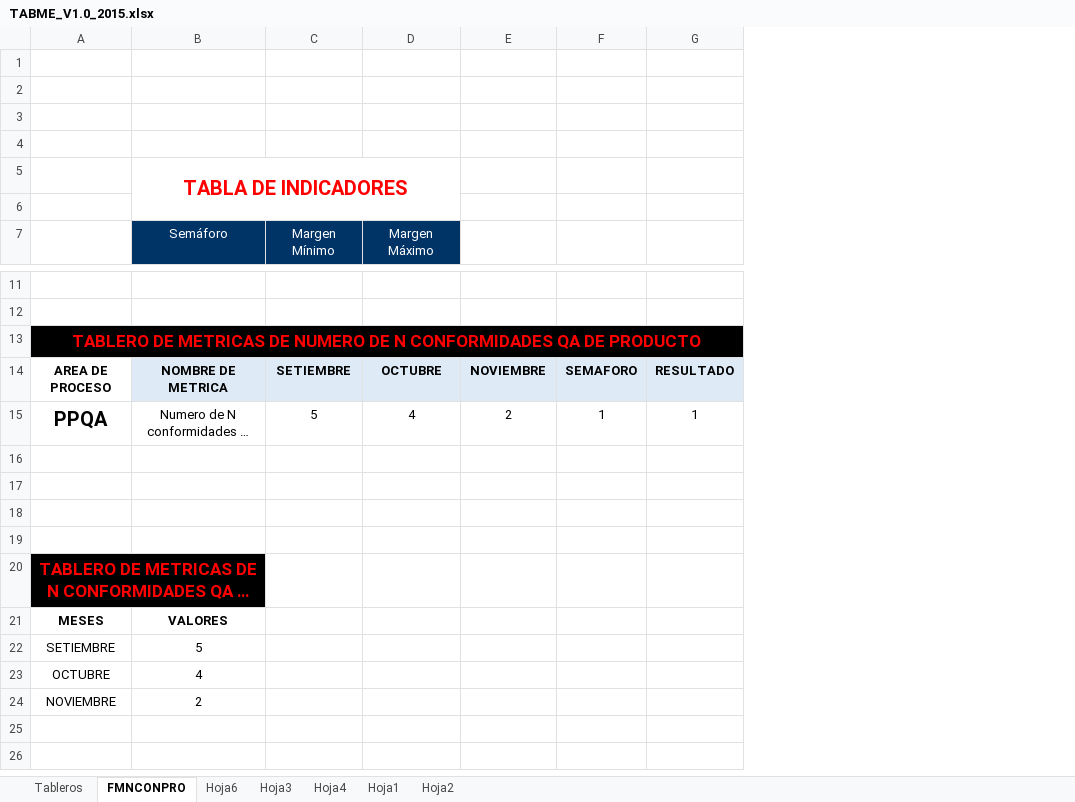
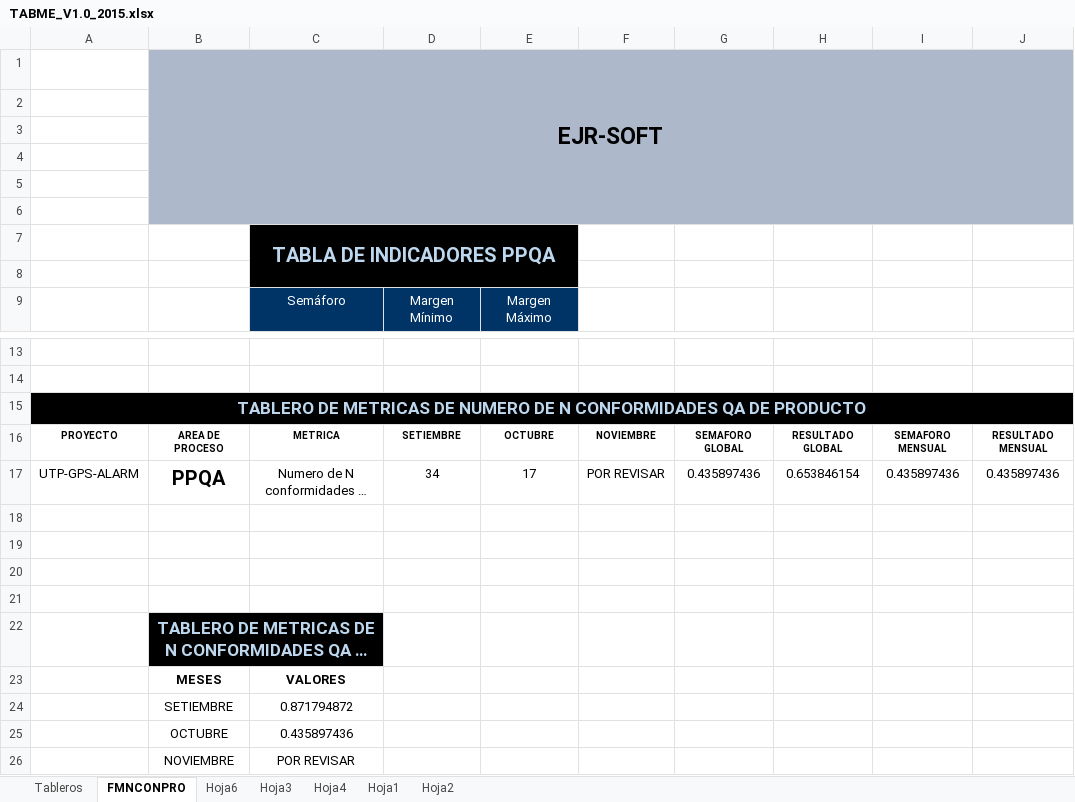
Before and after one commit to lowrider80/UTP-GPS-ALARM, an Excel workbook: Area_de_Proceso-_MA/TABME_V1.0_2015.xlsx, sheet FMNCONPRO, drawn as a sheet; only a part is shown, gaps mark what is left out; long unchanged cells end in …; values as stored, in another font and other column widths than the file's, no borders; charts and pictures and conditional formats not drawn; removed rows and columns are numbered as before the commit, all else as after; the diff names each change by its address in the sheet, - before the commit and + after, or states it on an @@ line.

Commit message:
Tablero de MEtricas
Tablero de MEtricas

```diff
--- a/Area_de_Proceso-_MA/TABME_V1.0_2015.xlsx (sheet FMNCONPRO)
+++ b/Area_de_Proceso-_MA/TABME_V1.0_2015.xlsx (sheet FMNCONPRO)
+column A, rows 15-17: TABLERO DE METRICAS DE NUMERO DE N CONFORMIDADES QA DE PRODUCTO | PROYECTO | UTP-GPS-ALARM
-column F, rows 14-15: SEMAFORO | 1
-column G, rows 14-15: RESULTADO | 1
+column G, rows 16-17: SEMAFORO GLOBAL | 0.435897436
+column H, rows 16-17: RESULTADO GLOBAL | 0.653846154
+column I, rows 16-17: SEMAFORO MENSUAL | 0.435897436
+column J, rows 16-17: RESULTADO MENSUAL | 0.435897436
+row 1:  | EJR-SOFT
-B2:F5 fill: none
+B2:F5 fill: #ADB9CA
+row 6: (empty)
-C7: TABLA DE INDICADORES
+C7: TABLA DE INDICADORES PPQA
-C7:E8 fill: none
+C7:E8 fill: #000000
-C7 text colour: #FF0000
+C7 text colour: #BDD7EE
-B15: TABLERO DE METRICAS DE NUMERO DE N CONFORMIDADES QA DE PRODUCTO
+B15: (empty)
-A13:G13 merged
@@ B16:F16 text size: smaller @@
-C16: NOMBRE DE METRICA
+C16: METRICA
-C16:F16 fill: #DEEBF7
+C16:F16 fill: none
-D17: 5
+D17: 34
-E17: 4
+E17: 17
-F17: 2
+F17: POR REVISAR
-B22 text colour: #FF0000
+B22 text colour: #BDD7EE
-C24: 5
+C24: 0.871794872
-C25: 4
+C25: 0.435897436
-C26: 2
+C26: POR REVISAR
```
Also changed, not shown: sheet Hoja2, charts or pictures.
